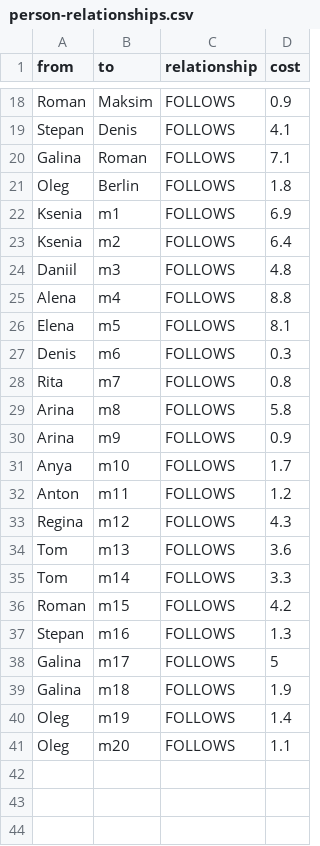
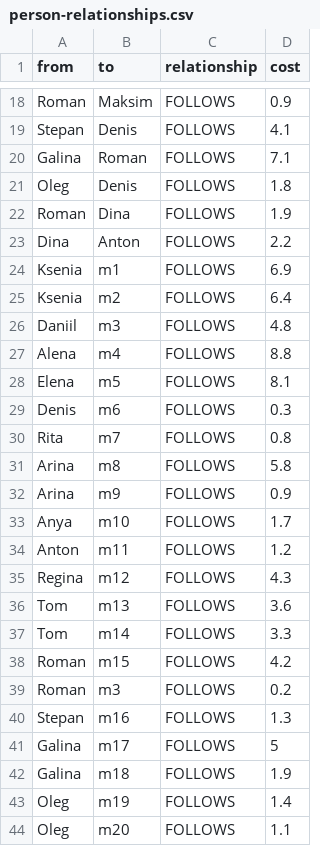
Before and after one commit to KseniaD2021/socialNetwork, a CSV file: person-relationships.csv, drawn as a sheet; only a part is shown, gaps mark what is left out.

Commit message:
Update person-relationships.csv

```diff
--- a/person-relationships.csv
+++ b/person-relationships.csv
@@ -20,3 +20,5 @@ from,to,relationship,cost
 "Galina","Roman","FOLLOWS","7.1"
-"Oleg","Berlin","FOLLOWS","1.8"
+"Oleg","Denis","FOLLOWS","1.8"
+"Roman","Dina","FOLLOWS","1.9"
+"Dina","Anton","FOLLOWS","2.2"
 "Ksenia","m1","FOLLOWS","6.9"
@@ -36,2 +38,3 @@ from,to,relationship,cost
 "Roman","m15","FOLLOWS","4.2"
+"Roman","m3","FOLLOWS","0.2"
 "Stepan","m16","FOLLOWS","1.3"
```
